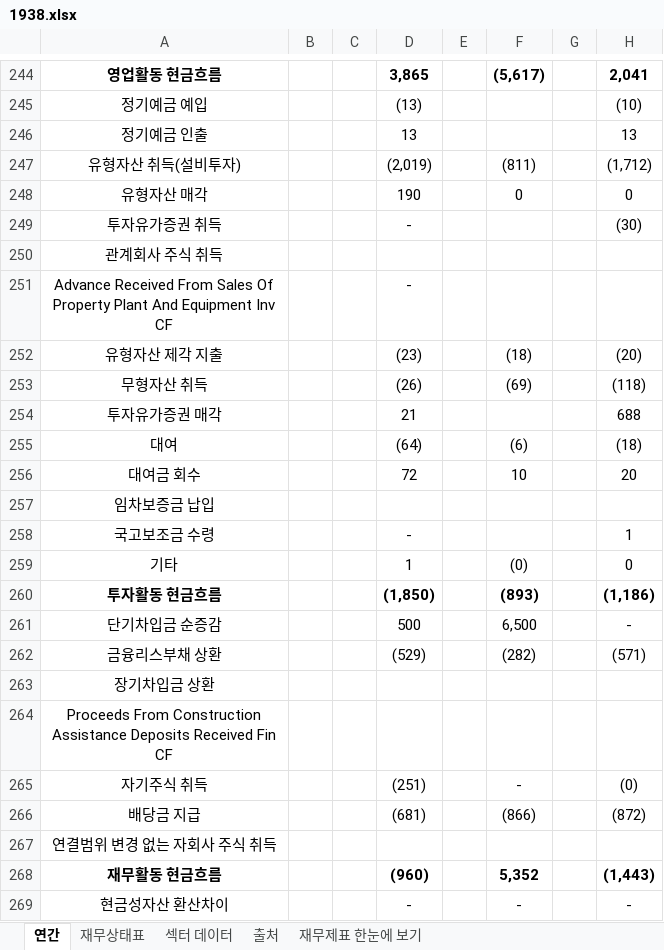
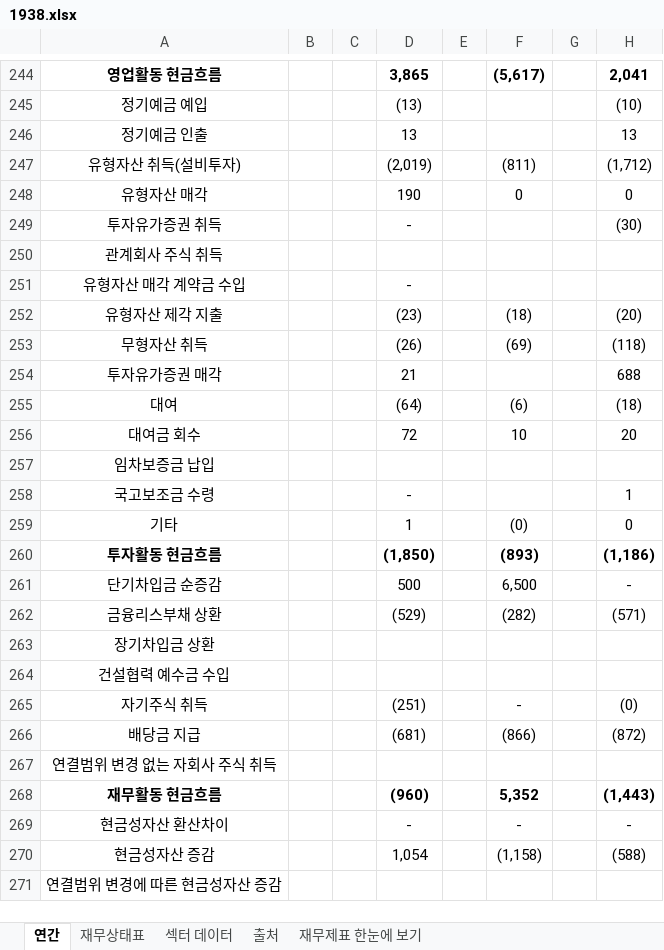
Before and after one commit to minwook1011/earnings-screener, an Excel workbook: docs/data/jp/xlsx/1938.xlsx, sheet 연간, drawn as a sheet; only a part is shown, gaps mark what is left out; the shorter side is filled out with more unchanged rows; values as stored, in another font and other column widths than the file's, no borders; the diff names each change by its address in the sheet, - before the commit and + after, or states it on an @@ line.

```diff
--- a/docs/data/jp/xlsx/1938.xlsx (sheet 연간)
+++ b/docs/data/jp/xlsx/1938.xlsx (sheet 연간)
-A251: Advance Received From Sales Of Property Plant And Equipment Inv CF
+A251: 유형자산 매각 계약금 수입
-A264: Proceeds From Construction Assistance Deposits Received Fin CF
+A264: 건설협력 예수금 수입
```
Also changed, not shown: sheet 재무상태표, docs/data/jp/xlsx/6498.xlsx, 3 other files.
